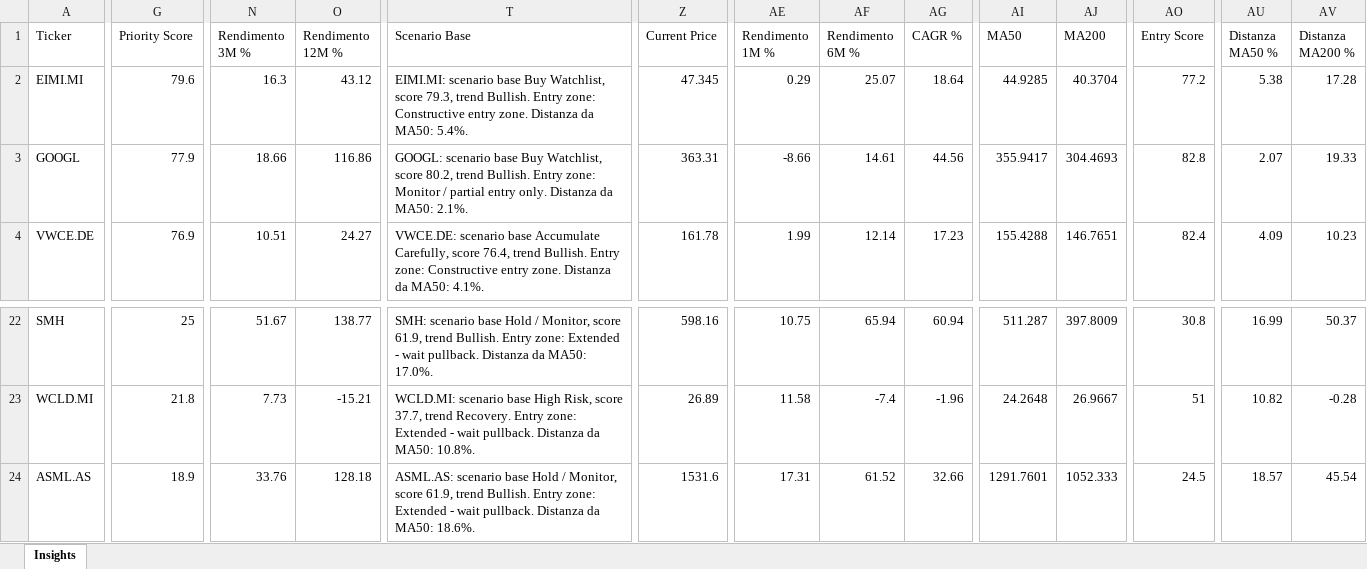
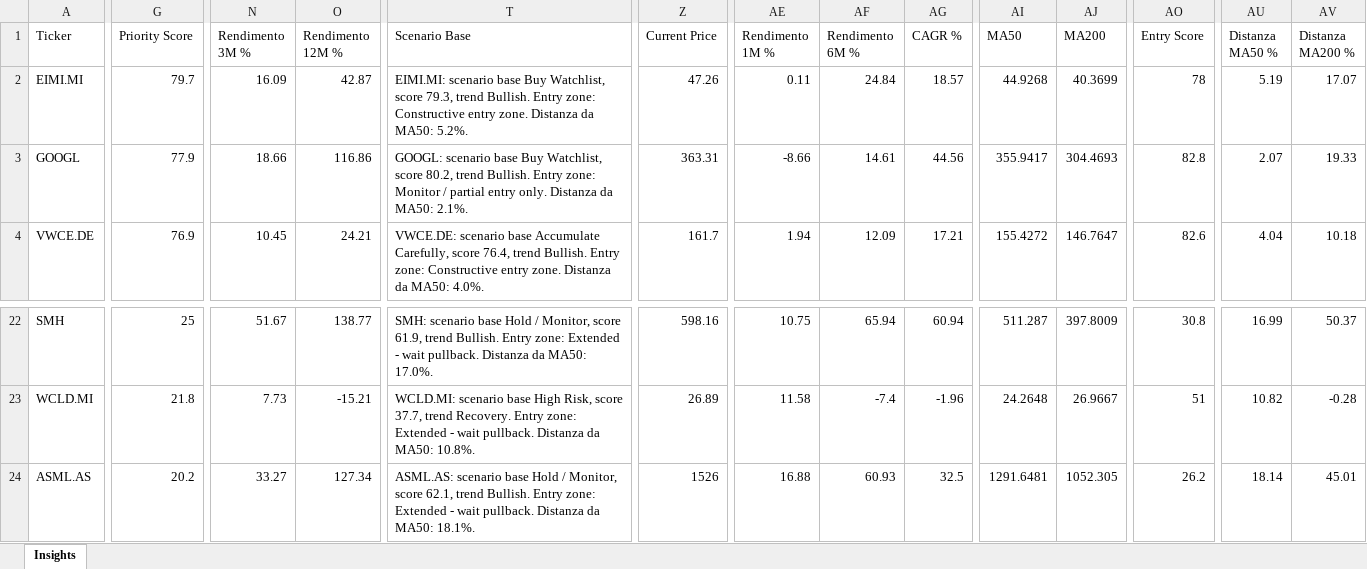
Before and after one commit to mirkomazzacuva/etf-intelligence-agent, an Excel workbook: AlphaForge_Insights.xlsx, sheet Insights, drawn as a sheet; only a part is shown, gaps mark what is left out; values as stored, in another font and other column widths than the file's, no borders; the diff covers the shown part only; the diff names each change by its address in the sheet, - before the commit and + after, or states it on an @@ line.

Commit message:
Apply AlphaForge patch: alpha_forge_v4_premium_ui_patch.zip

```diff
--- a/AlphaForge_Insights.xlsx (sheet Insights)
+++ b/AlphaForge_Insights.xlsx (sheet Insights)
-G2 (Priority Score): 79.6
+G2 (Priority Score): 79.7
-N2 (Rendimento 3M %): 16.3
+N2 (Rendimento 3M %): 16.09
-O2 (Rendimento 12M %): 43.12
+O2 (Rendimento 12M %): 42.87
-T2 (Scenario Base): …da MA50: 5.4%.
+T2 (Scenario Base): …da MA50: 5.2%.
-Z2 (Current Price): 47.345
+Z2 (Current Price): 47.26
-AE2 (Rendimento 1M %): 0.29
+AE2 (Rendimento 1M %): 0.11
-AF2 (Rendimento 6M %): 25.07
+AF2 (Rendimento 6M %): 24.84
-AG2 (CAGR %): 18.64
+AG2 (CAGR %): 18.57
-AI2 (MA50): 44.9285
+AI2 (MA50): 44.9268
-AJ2 (MA200): 40.3704
+AJ2 (MA200): 40.3699
-AO2 (Entry Score): 77.2
+AO2 (Entry Score): 78
-AU2 (Distanza MA50 %): 5.38
+AU2 (Distanza MA50 %): 5.19
-AV2 (Distanza MA200 %): 17.28
+AV2 (Distanza MA200 %): 17.07
-N4 (Rendimento 3M %): 10.51
+N4 (Rendimento 3M %): 10.45
-O4 (Rendimento 12M %): 24.27
+O4 (Rendimento 12M %): 24.21
-T4 (Scenario Base): …da MA50: 4.1%.
+T4 (Scenario Base): …da MA50: 4.0%.
-Z4 (Current Price): 161.78
+Z4 (Current Price): 161.7
-AE4 (Rendimento 1M %): 1.99
+AE4 (Rendimento 1M %): 1.94
-AF4 (Rendimento 6M %): 12.14
+AF4 (Rendimento 6M %): 12.09
-AG4 (CAGR %): 17.23
+AG4 (CAGR %): 17.21
-AI4 (MA50): 155.4288
+AI4 (MA50): 155.4272
-AJ4 (MA200): 146.7651
+AJ4 (MA200): 146.7647
-AO4 (Entry Score): 82.4
+AO4 (Entry Score): 82.6
-AU4 (Distanza MA50 %): 4.09
+AU4 (Distanza MA50 %): 4.04
-AV4 (Distanza MA200 %): 10.23
+AV4 (Distanza MA200 %): 10.18
-G24 (Priority Score): 18.9
+G24 (Priority Score): 20.2
-N24 (Rendimento 3M %): 33.76
+N24 (Rendimento 3M %): 33.27
-O24 (Rendimento 12M %): 128.18
+O24 (Rendimento 12M %): 127.34
-T24 (Scenario Base): …Monitor, score 61.9, trend Bullish. Entry zone: Extended - wait pullback. Distanza da MA50: 18.6%.
+T24 (Scenario Base): …Monitor, score 62.1, trend Bullish. Entry zone: Extended - wait pullback. Distanza da MA50: 18.1%.
-Z24 (Current Price): 1531.6
+Z24 (Current Price): 1526
-AE24 (Rendimento 1M %): 17.31
+AE24 (Rendimento 1M %): 16.88
-AF24 (Rendimento 6M %): 61.52
+AF24 (Rendimento 6M %): 60.93
-AG24 (CAGR %): 32.66
+AG24 (CAGR %): 32.5
-AI24 (MA50): 1291.7601
+AI24 (MA50): 1291.6481
-AJ24 (MA200): 1052.333
+AJ24 (MA200): 1052.305
-AO24 (Entry Score): 24.5
+AO24 (Entry Score): 26.2
-AU24 (Distanza MA50 %): 18.57
+AU24 (Distanza MA50 %): 18.14
-AV24 (Distanza MA200 %): 45.54
+AV24 (Distanza MA200 %): 45.01
```
Also changed, not shown: 129 edited cells elsewhere in this sheet, AlphaForge_Watchlist.xlsx, ETF_Allocation_Model.xlsx, 18 other files.
